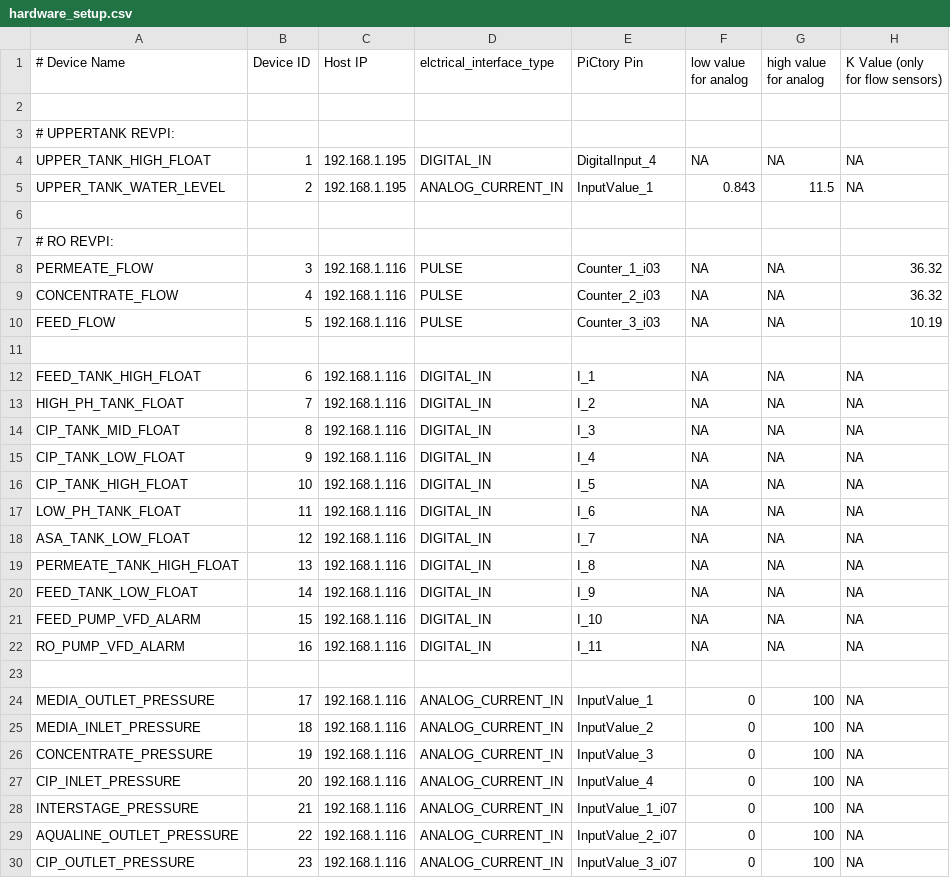
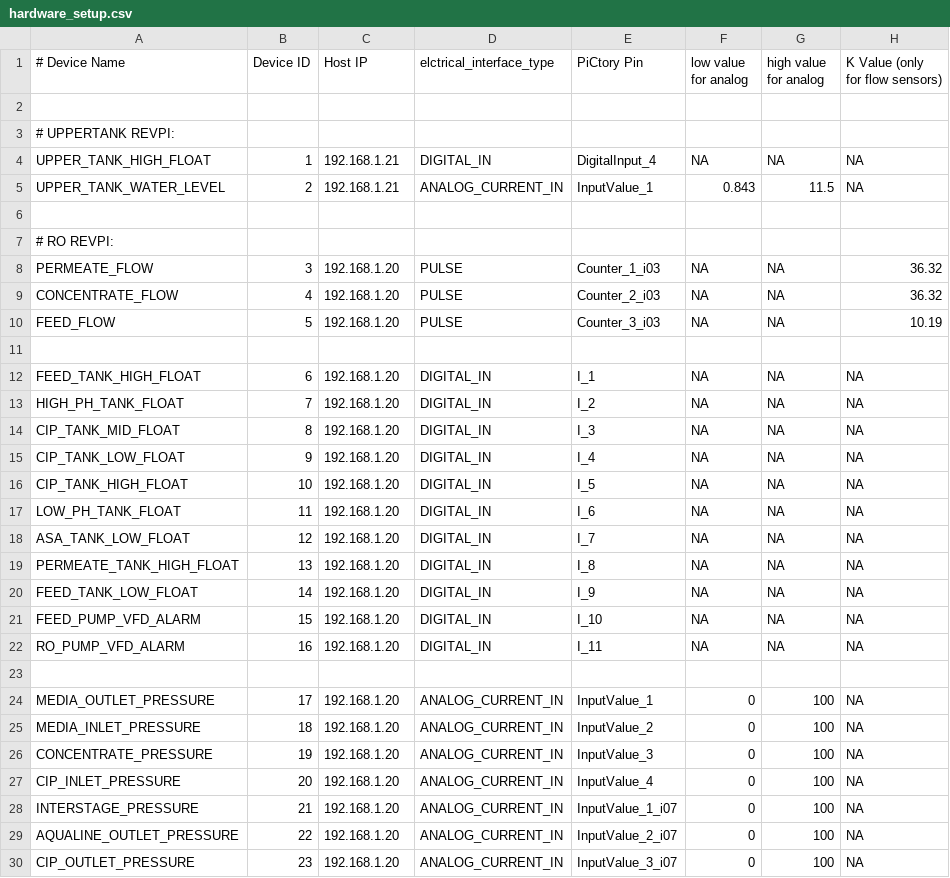
Before and after one commit to Roshangnp/Rev-Pi-Farm-Control-System, a CSV file: API/hardware_setup.csv, drawn as a sheet; only a part is shown; the diff covers the shown part only.

```diff
--- a/API/hardware_setup.csv
+++ b/API/hardware_setup.csv
@@ -3,28 +3,28 @@
 # UPPERTANK REVPI:
-UPPER_TANK_HIGH_FLOAT,1,192.168.1.195,DIGITAL_IN,DigitalInput_4,NA,NA,NA
-UPPER_TANK_WATER_LEVEL,2,192.168.1.195,ANALOG_CURRENT_IN,InputValue_1,0.843,11.5,NA
+UPPER_TANK_HIGH_FLOAT,1,192.168.1.21,DIGITAL_IN,DigitalInput_4,NA,NA,NA
+UPPER_TANK_WATER_LEVEL,2,192.168.1.21,ANALOG_CURRENT_IN,InputValue_1,0.843,11.5,NA
 
 # RO REVPI:
-PERMEATE_FLOW,3,192.168.1.116,PULSE,Counter_1_i03,NA,NA,36.32
-CONCENTRATE_FLOW,4,192.168.1.116,PULSE,Counter_2_i03,NA,NA,36.32
-FEED_FLOW,5,192.168.1.116,PULSE,Counter_3_i03,NA,NA,10.19
+PERMEATE_FLOW,3,192.168.1.20,PULSE,Counter_1_i03,NA,NA,36.32
+CONCENTRATE_FLOW,4,192.168.1.20,PULSE,Counter_2_i03,NA,NA,36.32
+FEED_FLOW,5,192.168.1.20,PULSE,Counter_3_i03,NA,NA,10.19
 
-FEED_TANK_HIGH_FLOAT,6,192.168.1.116,DIGITAL_IN,I_1,NA,NA,NA
-HIGH_PH_TANK_FLOAT,7,192.168.1.116,DIGITAL_IN,I_2,NA,NA,NA
-CIP_TANK_MID_FLOAT,8,192.168.1.116,DIGITAL_IN,I_3,NA,NA,NA
-CIP_TANK_LOW_FLOAT,9,192.168.1.116,DIGITAL_IN,I_4,NA,NA,NA
-CIP_TANK_HIGH_FLOAT,10,192.168.1.116,DIGITAL_IN,I_5,NA,NA,NA
-LOW_PH_TANK_FLOAT,11,192.168.1.116,DIGITAL_IN,I_6,NA,NA,NA
-ASA_TANK_LOW_FLOAT,12,192.168.1.116,DIGITAL_IN,I_7,NA,NA,NA
-PERMEATE_TANK_HIGH_FLOAT,13,192.168.1.116,DIGITAL_IN,I_8,NA,NA,NA
-FEED_TANK_LOW_FLOAT,14,192.168.1.116,DIGITAL_IN,I_9,NA,NA,NA
-FEED_PUMP_VFD_ALARM,15,192.168.1.116,DIGITAL_IN,I_10,NA,NA,NA
-RO_PUMP_VFD_ALARM,16,192.168.1.116,DIGITAL_IN,I_11,NA,NA,NA
+FEED_TANK_HIGH_FLOAT,6,192.168.1.20,DIGITAL_IN,I_1,NA,NA,NA
+HIGH_PH_TANK_FLOAT,7,192.168.1.20,DIGITAL_IN,I_2,NA,NA,NA
+CIP_TANK_MID_FLOAT,8,192.168.1.20,DIGITAL_IN,I_3,NA,NA,NA
+CIP_TANK_LOW_FLOAT,9,192.168.1.20,DIGITAL_IN,I_4,NA,NA,NA
+CIP_TANK_HIGH_FLOAT,10,192.168.1.20,DIGITAL_IN,I_5,NA,NA,NA
+LOW_PH_TANK_FLOAT,11,192.168.1.20,DIGITAL_IN,I_6,NA,NA,NA
+ASA_TANK_LOW_FLOAT,12,192.168.1.20,DIGITAL_IN,I_7,NA,NA,NA
+PERMEATE_TANK_HIGH_FLOAT,13,192.168.1.20,DIGITAL_IN,I_8,NA,NA,NA
+FEED_TANK_LOW_FLOAT,14,192.168.1.20,DIGITAL_IN,I_9,NA,NA,NA
+FEED_PUMP_VFD_ALARM,15,192.168.1.20,DIGITAL_IN,I_10,NA,NA,NA
+RO_PUMP_VFD_ALARM,16,192.168.1.20,DIGITAL_IN,I_11,NA,NA,NA
 
-MEDIA_OUTLET_PRESSURE,17,192.168.1.116,ANALOG_CURRENT_IN,InputValue_1,0,100,NA
-MEDIA_INLET_PRESSURE,18,192.168.1.116,ANALOG_CURRENT_IN,InputValue_2,0,100,NA
-CONCENTRATE_PRESSURE,19,192.168.1.116,ANALOG_CURRENT_IN,InputValue_3,0,100,NA
-CIP_INLET_PRESSURE,20,192.168.1.116,ANALOG_CURRENT_IN,InputValue_4,0,100,NA
-INTERSTAGE_PRESSURE,21,192.168.1.116,ANALOG_CURRENT_IN,InputValue_1_i07,0,100,NA
-AQUALINE_OUTLET_PRESSURE,22,192.168.1.116,ANALOG_CURRENT_IN,InputValue_2_i07,0,100,NA
-CIP_OUTLET_PRESSURE,23,192.168.1.116,ANALOG_CURRENT_IN,InputValue_3_i07,0,100,NA
+MEDIA_OUTLET_PRESSURE,17,192.168.1.20,ANALOG_CURRENT_IN,InputValue_1,0,100,NA
+MEDIA_INLET_PRESSURE,18,192.168.1.20,ANALOG_CURRENT_IN,InputValue_2,0,100,NA
+CONCENTRATE_PRESSURE,19,192.168.1.20,ANALOG_CURRENT_IN,InputValue_3,0,100,NA
+CIP_INLET_PRESSURE,20,192.168.1.20,ANALOG_CURRENT_IN,InputValue_4,0,100,NA
+INTERSTAGE_PRESSURE,21,192.168.1.20,ANALOG_CURRENT_IN,InputValue_1_i07,0,100,NA
+AQUALINE_OUTLET_PRESSURE,22,192.168.1.20,ANALOG_CURRENT_IN,InputValue_2_i07,0,100,NA
+CIP_OUTLET_PRESSURE,23,192.168.1.20,ANALOG_CURRENT_IN,InputValue_3_i07,0,100,NA
```
Also changed, not shown: 23 edited cells elsewhere in this file, 8 other files.
